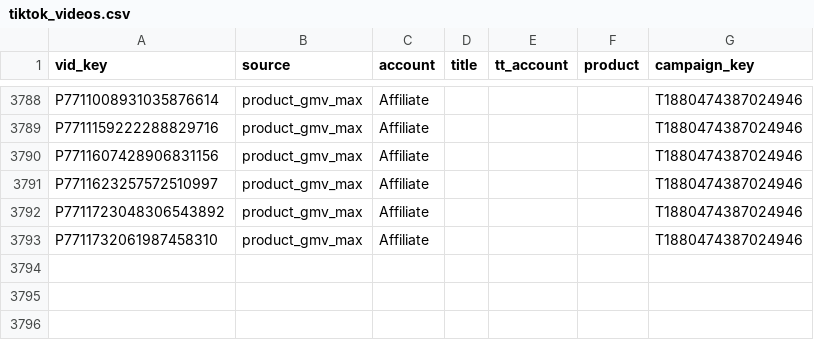
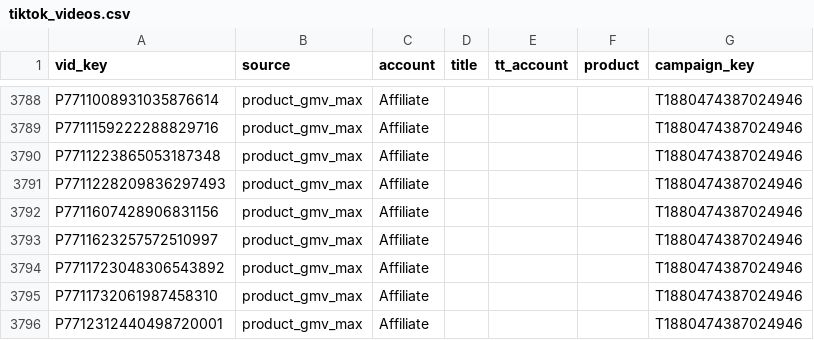
Before and after one commit to vynguyen-HO/ezs-dashboard, a CSV file: media/data/tiktok_videos.csv, drawn as a sheet; only a part is shown, gaps mark what is left out; the diff names each change by its address in the sheet, - before the commit and + after, or states it on an @@ line.

```diff
--- a/media/data/tiktok_videos.csv
+++ b/media/data/tiktok_videos.csv
+row 3790: P7711223865053187348 | product_gmv_max | Affiliate |  |  |  | T1880474387024946
+row 3791: P7711228209836297493 | product_gmv_max | Affiliate |  |  |  | T1880474387024946
+row 3796: P7712312440498720001 | product_gmv_max | Affiliate |  |  |  | T1880474387024946
```
Also changed, not shown: media/data/campaign_daily.csv, media/data/meta_ads.csv, 11 other files.
